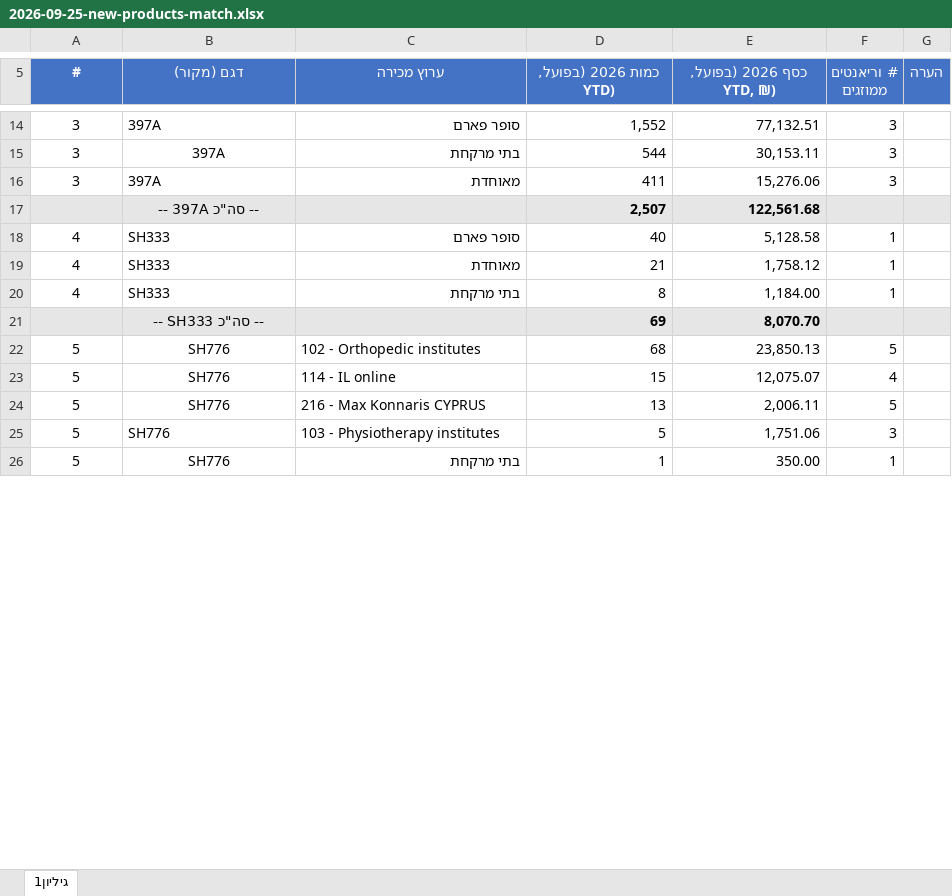
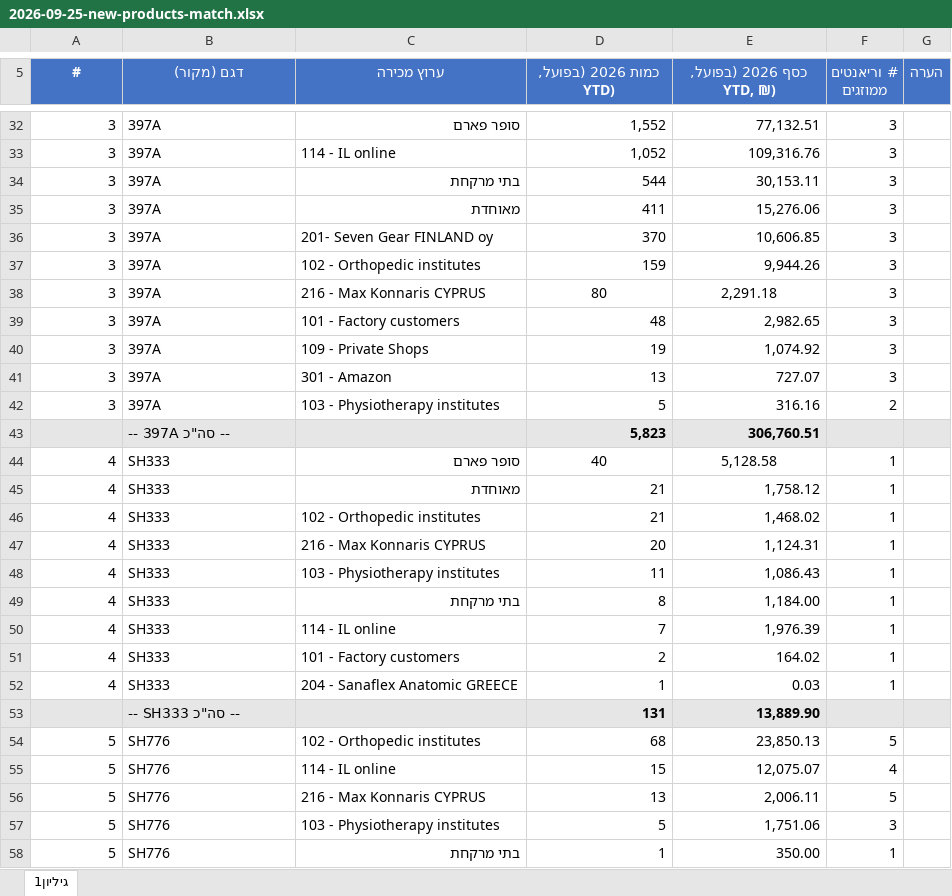
Before and after one commit to 1eyalsadot/the-5-agents, an Excel workbook: kirill/outputs/2026-09-25-new-products-match.xlsx, sheet גיליון1, drawn as a sheet; only a part is shown, gaps mark what is left out; values as stored, in another font and other column widths than the file's, no borders; removed rows and columns are numbered as before the commit, all else as after; the diff covers the shown part only; the diff names each change by its address in the sheet, - before the commit and + after, or states it on an @@ line.

```diff
--- a/kirill/outputs/2026-09-25-new-products-match.xlsx (sheet גיליון1)
+++ b/kirill/outputs/2026-09-25-new-products-match.xlsx (sheet גיליון1)
-A32 alignment: center
+A32 alignment: right
+row 33: 3 | 397A | 114 - IL online | 1,052 | 109,316.76 | 3
-A34:A35 alignment: center
+A34:A35 alignment: right
-B34 alignment: center
+B34 alignment: left
-row 17:  | -- סה"כ 397A -- |  | 2,507 | 122,561.68
+row 36: 3 | 397A | 201- Seven Gear FINLAND oy | 370 | 10,606.85 | 3
+row 37: 3 | 397A | 102 - Orthopedic institutes | 159 | 9,944.26 | 3
+row 38: 3 | 397A | 216 - Max Konnaris CYPRUS | 80 | 2,291.18 | 3
+row 39: 3 | 397A | 101 - Factory customers | 48 | 2,982.65 | 3
+row 40: 3 | 397A | 109 - Private Shops | 19 | 1,074.92 | 3
+row 41: 3 | 397A | 301 - Amazon | 13 | 727.07 | 3
+row 42: 3 | 397A | 103 - Physiotherapy institutes | 5 | 316.16 | 2
+row 43:  | -- סה"כ 397A -- |  | 5,823 | 306,760.51
-A44:A45 alignment: center
+A44:A45 alignment: right
-D44:E44 alignment: right
+D44:E44 alignment: center
+row 46: 4 | SH333 | 102 - Orthopedic institutes | 21 | 1,468.02 | 1
+row 47: 4 | SH333 | 216 - Max Konnaris CYPRUS | 20 | 1,124.31 | 1
+row 48: 4 | SH333 | 103 - Physiotherapy institutes | 11 | 1,086.43 | 1
-A49 alignment: center
+A49 alignment: right
-row 21:  | -- סה"כ SH333 -- |  | 69 | 8,070.70
+row 50: 4 | SH333 | 114 - IL online | 7 | 1,976.39 | 1
+row 51: 4 | SH333 | 101 - Factory customers | 2 | 164.02 | 1
+row 52: 4 | SH333 | 204 - Sanaflex Anatomic GREECE | 1 | 0.03 | 1
+row 53:  | -- סה"כ SH333 -- |  | 131 | 13,889.90
-A54:A58 alignment: center
+A54:A58 alignment: right
-B54:B56 alignment: center
+B54:B56 alignment: left
-B58 alignment: center
+B58 alignment: left
```
Also changed, not shown: 32 added rows, 4 removed rows, 21 edited cells, cell formats and merged cells elsewhere in this sheet.
